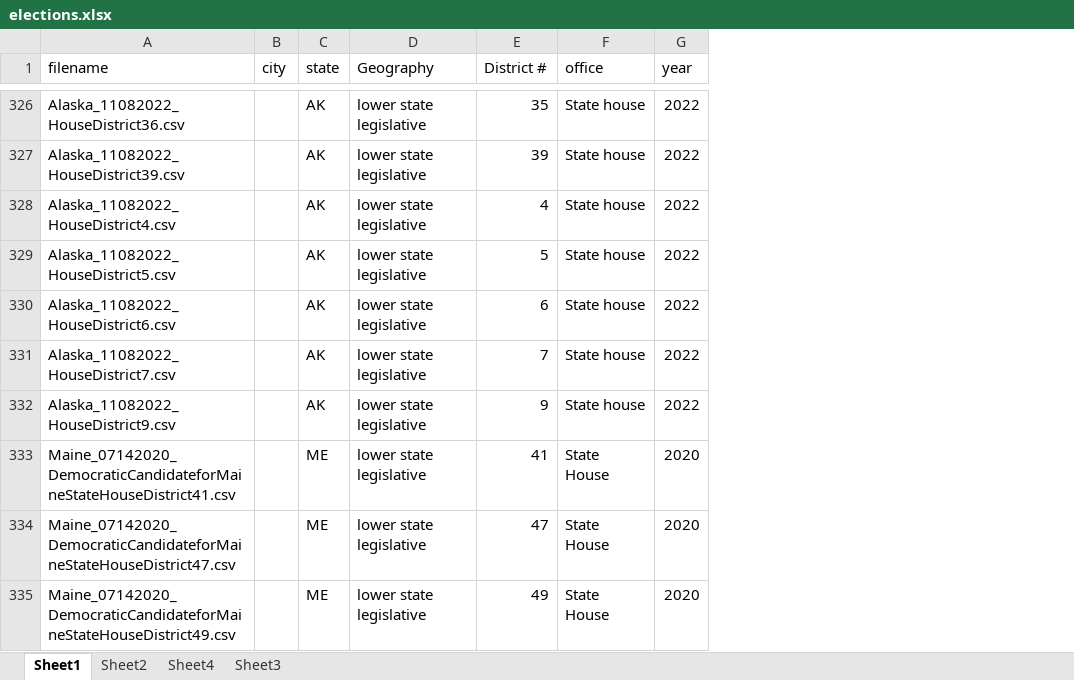
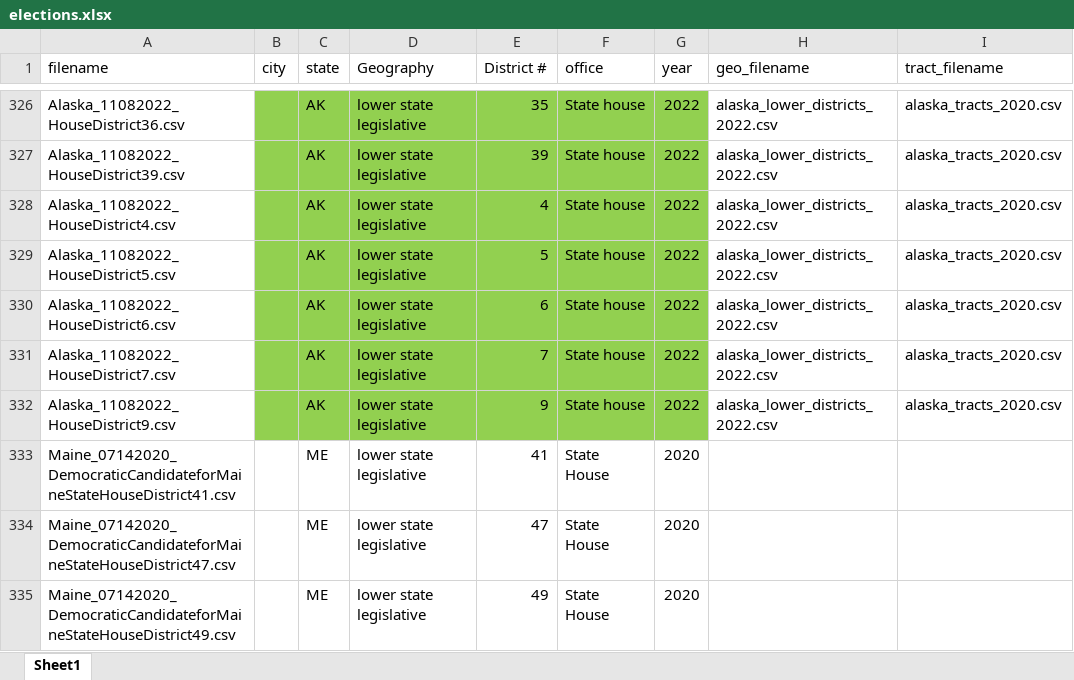
Before and after one commit to keverage-guan/RA-Work, an Excel workbook: acs/elections.xlsx, sheet Sheet1, drawn as a sheet; only a part is shown, gaps mark what is left out; values as stored, in another font and other column widths than the file's, no borders; the diff covers the shown part only; the diff names each change by its address in the sheet, - before the commit and + after, or states it on an @@ line.

Commit message:
alaska done

```diff
--- a/acs/elections.xlsx (sheet Sheet1)
+++ b/acs/elections.xlsx (sheet Sheet1)
-sheet tab: Sheet2
-sheet tab: Sheet4
-sheet tab: Sheet3
+column H (geo_filename), rows 326-332: all alaska_lower_districts_2022.csv
+column I (tract_filename), rows 326-332: all alaska_tracts_2020.csv
-B326:G332 fill: none
+B326:G332 fill: #92D050
```
Also changed, not shown: cell formats elsewhere in this sheet, 27 other files.
